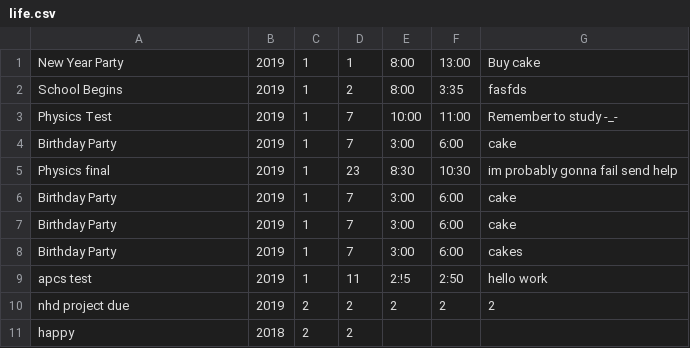
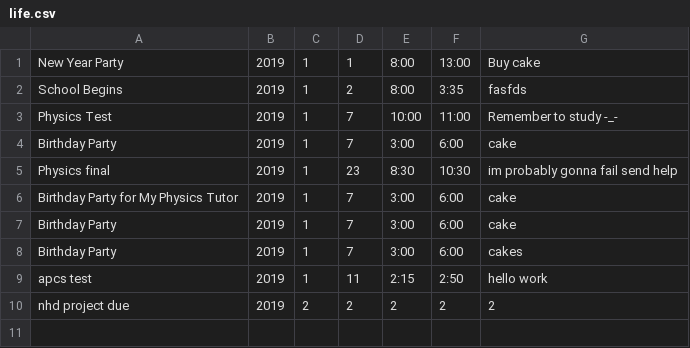
Before and after one commit to tchen00/MKS21X-FinalProject, a CSV file: life.csv, drawn as a sheet.

Commit message:
Changed an event

```diff
--- a/life.csv
+++ b/life.csv
@@ -5,7 +5,6 @@ Birthday Party,2019,1,7,3:00,6:00,cake
 Physics final ,2019,1,23,8:30,10:30,im probably gonna fail send help
-Birthday Party,2019,1,7,3:00,6:00,cake
+Birthday Party for My Physics Tutor,2019,1,7,3:00,6:00,cake
 Birthday Party,2019,1,7,3:00,6:00,cake
 Birthday Party,2019,1,7,3:00,6:00,cakes
-apcs test ,2019,1,11,2:!5,2:50,hello work
+apcs test ,2019,1,11,2:15,2:50,hello work
 nhd project due ,2019,2,2,2,2,2
-happy,2018,2,2,,,,,,
```
